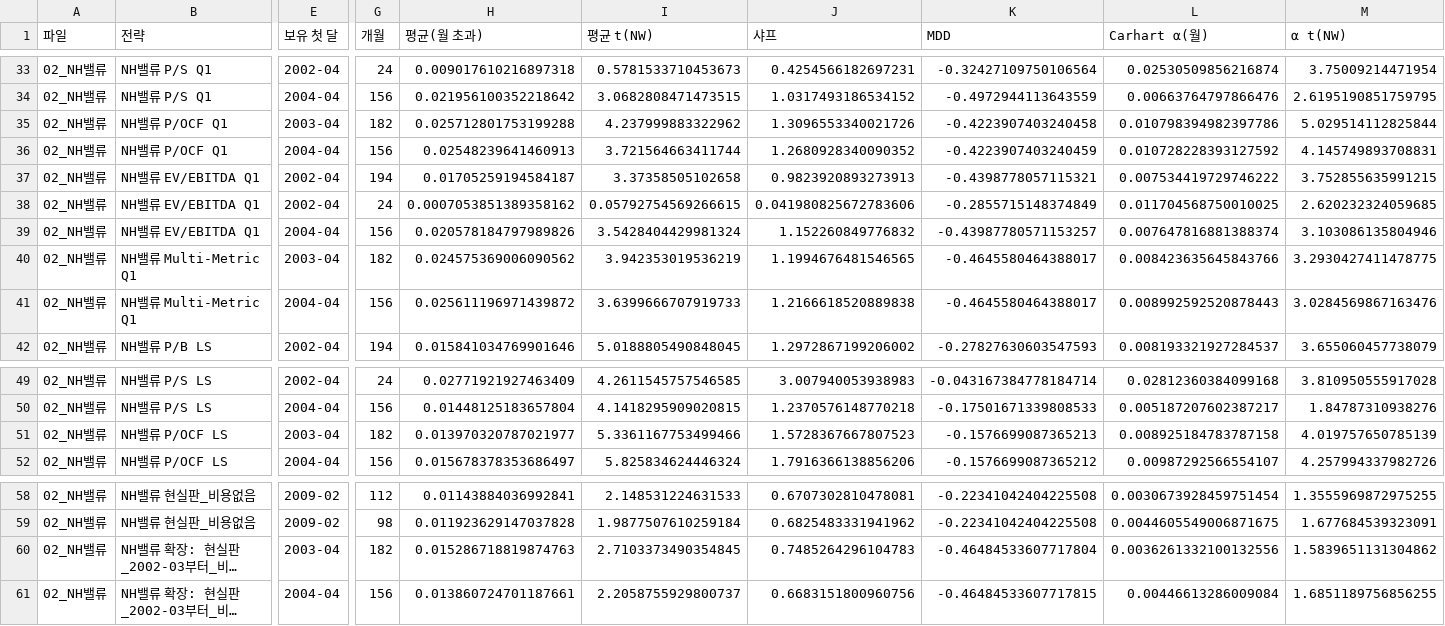
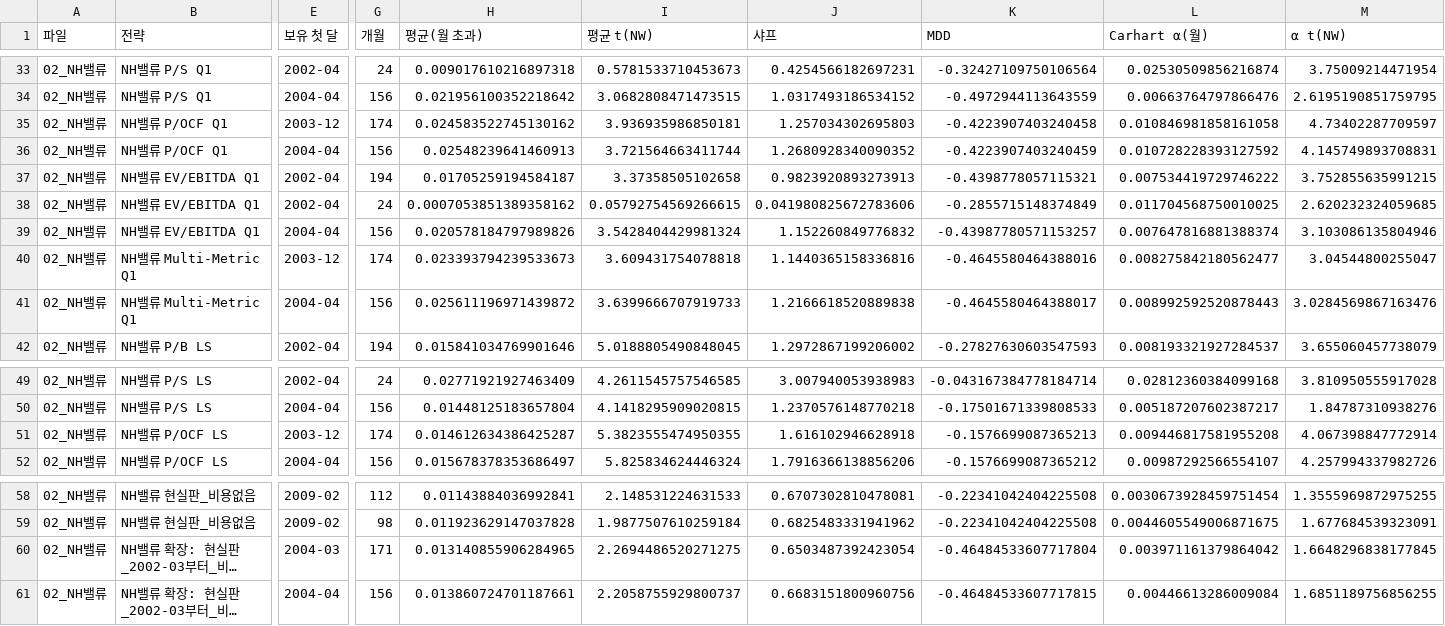
Before and after one commit to Rowoon-Lee5/assignment02-magicformula-backtest, a CSV file: 결과_월수익률/요약표.csv, drawn as a sheet; only a part is shown, gaps mark what is left out; long unchanged cells end in …; the diff names each change by its address in the sheet, - before the commit and + after, or states it on an @@ line.

```diff
--- a/결과_월수익률/요약표.csv
+++ b/결과_월수익률/요약표.csv
-E35 (보유 첫 달): 2003-04
+E35 (보유 첫 달): 2003-12
-G35 (개월): 182
+G35 (개월): 174
-H35 (평균(월 초과)): 0.025712801753199288
+H35 (평균(월 초과)): 0.024583522745130162
-I35 (평균 t(NW)): 4.237999883322962
+I35 (평균 t(NW)): 3.936935986850181
-J35 (샤프): 1.3096553340021726
+J35 (샤프): 1.257034302695803
-L35 (Carhart α(월)): 0.010798394982397786
+L35 (Carhart α(월)): 0.010846981858161058
-M35 (α t(NW)): 5.029514112825844
+M35 (α t(NW)): 4.73402287709597
-E40 (보유 첫 달): 2003-04
+E40 (보유 첫 달): 2003-12
-G40 (개월): 182
+G40 (개월): 174
-H40 (평균(월 초과)): 0.024575369006090562
+H40 (평균(월 초과)): 0.023393794239533673
-I40 (평균 t(NW)): 3.942353019536219
+I40 (평균 t(NW)): 3.609431754078818
-J40 (샤프): 1.1994676481546565
+J40 (샤프): 1.1440365158336816
-K40 (MDD): -0.4645580464388017
+K40 (MDD): -0.4645580464388016
-L40 (Carhart α(월)): 0.008423635645843766
+L40 (Carhart α(월)): 0.008275842180562477
-M40 (α t(NW)): 3.2930427411478775
+M40 (α t(NW)): 3.04544800255047
-E51 (보유 첫 달): 2003-04
+E51 (보유 첫 달): 2003-12
-G51 (개월): 182
+G51 (개월): 174
-H51 (평균(월 초과)): 0.013970320787021977
+H51 (평균(월 초과)): 0.014612634386425287
-I51 (평균 t(NW)): 5.3361167753499466
+I51 (평균 t(NW)): 5.3823555474950355
-J51 (샤프): 1.5728367667807523
+J51 (샤프): 1.616102946628918
-L51 (Carhart α(월)): 0.008925184783787158
+L51 (Carhart α(월)): 0.009446817581955208
-M51 (α t(NW)): 4.019757650785139
+M51 (α t(NW)): 4.067398847772914
-E60 (보유 첫 달): 2003-04
+E60 (보유 첫 달): 2004-03
-G60 (개월): 182
+G60 (개월): 171
-H60 (평균(월 초과)): 0.015286718819874763
+H60 (평균(월 초과)): 0.013140855906284965
-I60 (평균 t(NW)): 2.7103373490354845
+I60 (평균 t(NW)): 2.2694486520271275
-J60 (샤프): 0.7485264296104783
+J60 (샤프): 0.6503487392423054
-L60 (Carhart α(월)): 0.0036261332100132556
+L60 (Carhart α(월)): 0.003971161379864042
-M60 (α t(NW)): 1.5839651131304862
+M60 (α t(NW)): 1.6648296838177845
```
Also changed, not shown: 결과_월수익률/02_원문대조_그림19.csv, 결과_월수익률/02_원문주장.csv, 8 other files.
